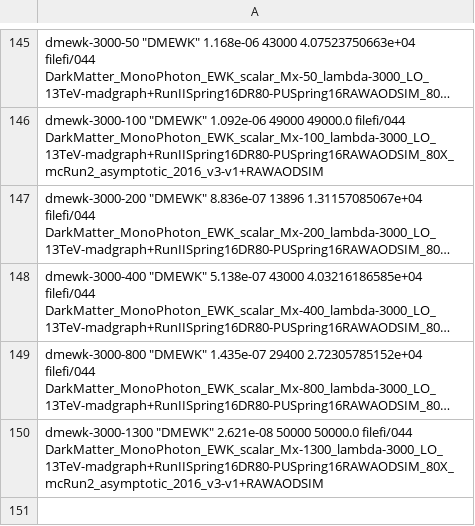
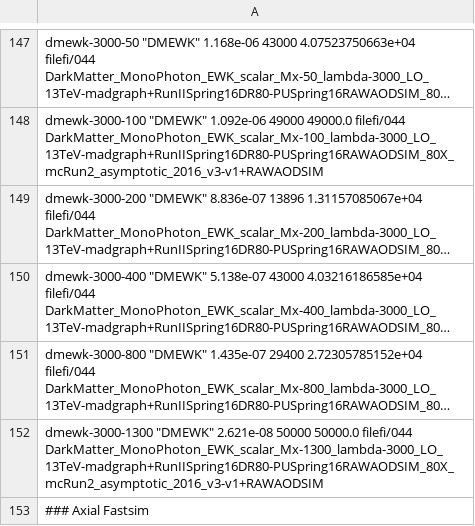
Before and after one commit to MiT-HEP/MonoX, a CSV file: monophoton/data/datasets.csv, drawn as a sheet; only a part is shown, gaps mark what is left out; long unchanged cells end in …; the diff covers the shown part only; the diff names each change by its address in the sheet, - before the commit and + after, or states it on an @@ line.

```diff
--- a/monophoton/data/datasets.csv
+++ b/monophoton/data/datasets.csv
+row 153: ### Axial Fastsim
```
Also changed, not shown: 2 added rows and 14 edited cells elsewhere in this file, 2 other files.
